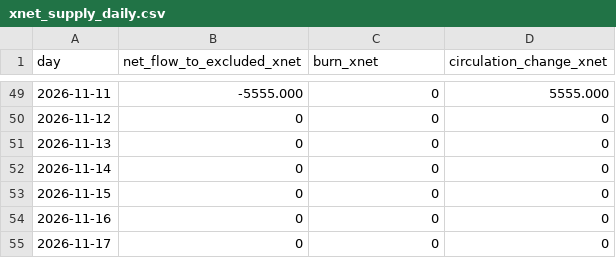
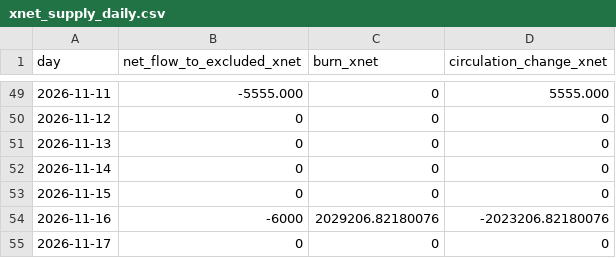
Before and after one commit to xnet-community-data/xnet-data-integration, a CSV file: data/xnet_supply_daily.csv, drawn as a sheet; only a part is shown, gaps mark what is left out.

Commit message:
Publish XNET live state (full)

```diff
--- a/data/xnet_supply_daily.csv
+++ b/data/xnet_supply_daily.csv
@@ -53,3 +53,3 @@ day,net_flow_to_excluded_xnet,burn_xnet,circulation_change_xnet
 2026-11-15,0,0,0
-2026-11-16,0,0,0
+2026-11-16,-6000,2029206.82180076,-2023206.82180076
 2026-11-17,0,0,0
```
Also changed, not shown: data/derived/bbb_burn_daily.csv, 20 other files.
